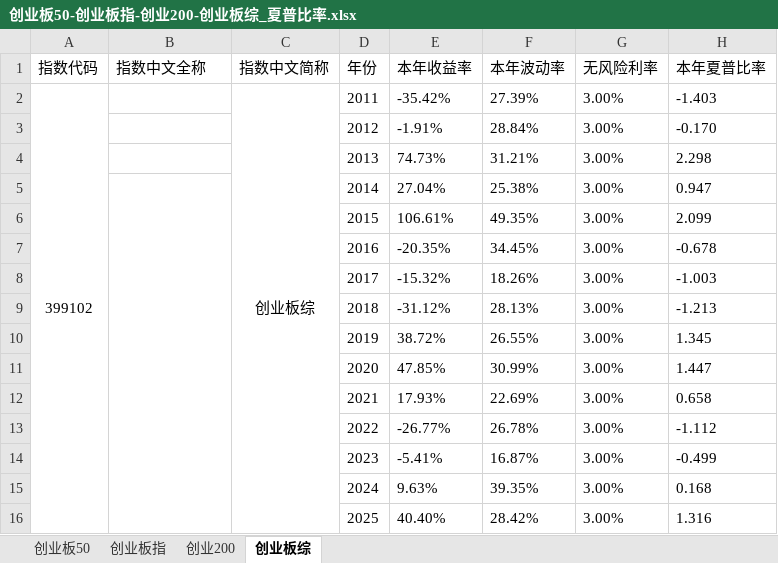
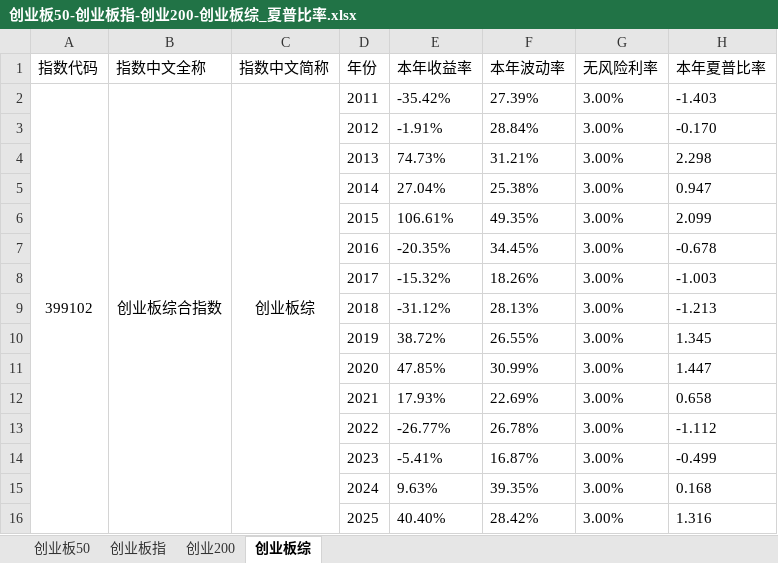
Before and after one commit to xinjie-just/main-index-analysis, an Excel workbook: 创业板50-创业板指-创业200-创业板综_夏普比率.xlsx, sheet 创业板综, drawn as a sheet; values as stored, in another font and other column widths than the file's, no borders; the diff names each change by its address in the sheet, - before the commit and + after, or states it on an @@ line.

```diff
--- a/创业板50-创业板指-创业200-创业板综_夏普比率.xlsx (sheet 创业板综)
+++ b/创业板50-创业板指-创业200-创业板综_夏普比率.xlsx (sheet 创业板综)
-B2 (指数中文全称): (empty)
+B2 (指数中文全称): 创业板综合指数
+B2:B16 merged
-B5:B16 merged
```
Also changed, not shown: sheet 创业板指, sheet 创业200, sheet 创业板50, 主要指数介绍.xlsx, 2 other files.
